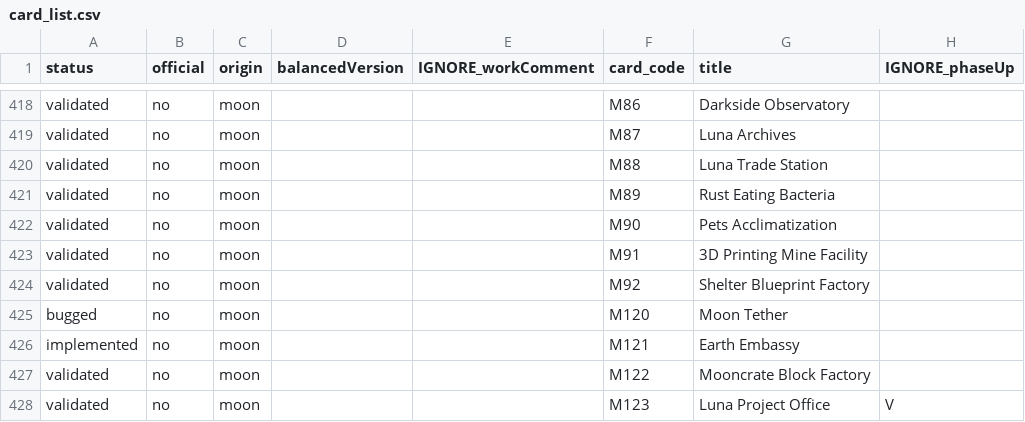
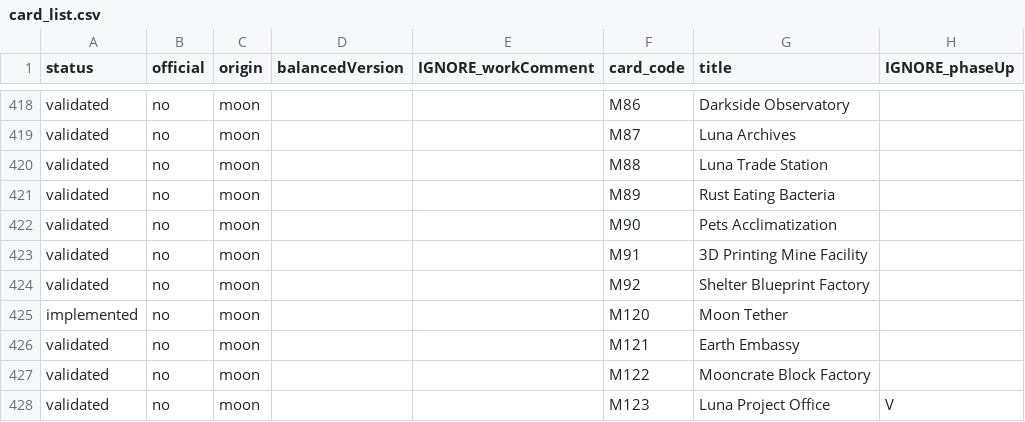
Before and after one commit to Mylaana/AresExpedition, a CSV file: parser/Input/card_list.csv, drawn as a sheet; only a part is shown, gaps mark what is left out; the diff covers the shown part only; the diff names each change by its address in the sheet, - before the commit and + after, or states it on an @@ line.

```diff
--- a/parser/Input/card_list.csv
+++ b/parser/Input/card_list.csv
-A425 (status): bugged
+A425 (status): implemented
-A426 (status): implemented
+A426 (status): validated
```
Also changed, not shown: 6 edited cells elsewhere in this file, 4 other files.
